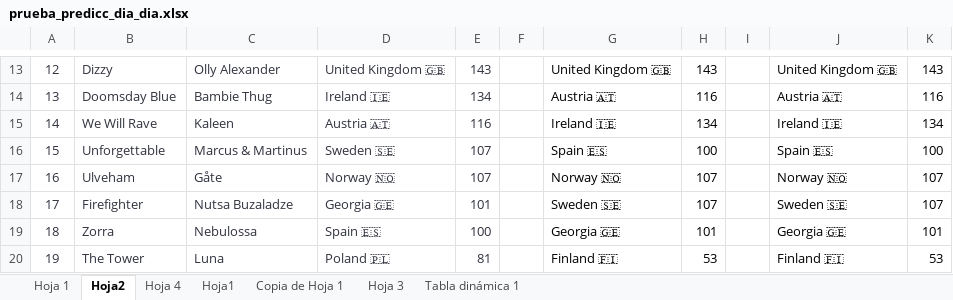
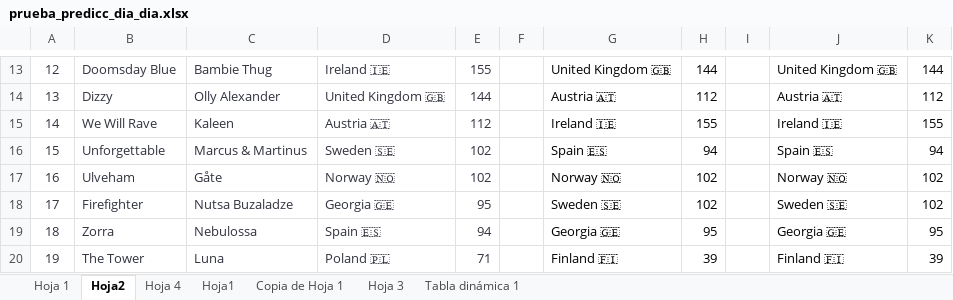
Before and after one commit to AdrianCiges/Eurovision_Game_Streamlit, an Excel workbook: data/prueba_predicc_dia_dia.xlsx, sheet Hoja2, drawn as a sheet; only a part is shown, gaps mark what is left out; values as stored, in another font and other column widths than the file's, no borders; the diff covers the shown part only; the diff names each change by its address in the sheet, - before the commit and + after, or states it on an @@ line.

```diff
--- a/data/prueba_predicc_dia_dia.xlsx (sheet Hoja2)
+++ b/data/prueba_predicc_dia_dia.xlsx (sheet Hoja2)
-B13: Dizzy
+B13: Doomsday Blue
-C13: Olly Alexander
+C13: Bambie Thug
-D13: United Kingdom 🇬🇧
+D13: Ireland 🇮🇪
-E13: 143
+E13: 155
-H13: 143
+H13: 144
-K13: 143
+K13: 144
-B14: Doomsday Blue
+B14: Dizzy
-C14: Bambie Thug
+C14: Olly Alexander
-D14: Ireland 🇮🇪
+D14: United Kingdom 🇬🇧
-E14: 134
+E14: 144
-H14: 116
+H14: 112
-K14: 116
+K14: 112
-E15: 116
+E15: 112
-H15: 134
+H15: 155
-K15: 134
+K15: 155
-E16:E17: 107
+E16:E17: 102
-H16: 100
+H16: 94
-K16: 100
+K16: 94
-H17:H18: 107
+H17:H18: 102
-K17:K18: 107
+K17:K18: 102
-E18: 101
+E18: 95
-E19: 100
+E19: 94
-H19: 101
+H19: 95
-K19: 101
+K19: 95
-E20: 81
+E20: 71
-H20: 53
+H20: 39
-K20: 53
+K20: 39
```
Also changed, not shown: 111 edited cells elsewhere in this sheet, sheet Hoja 1.
